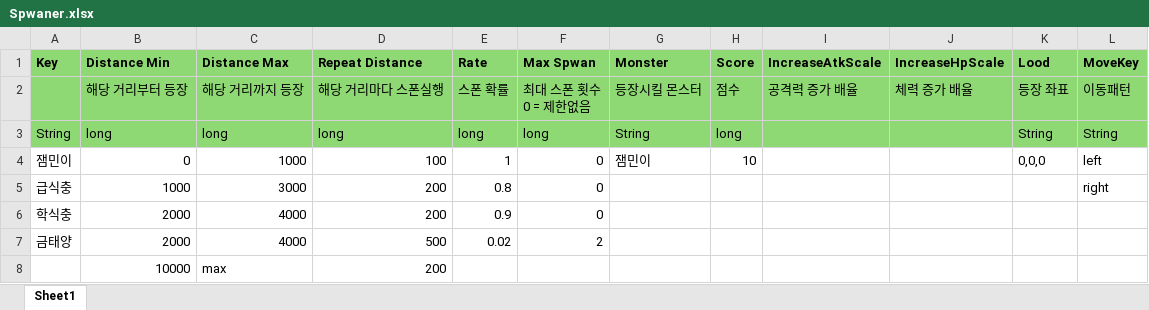
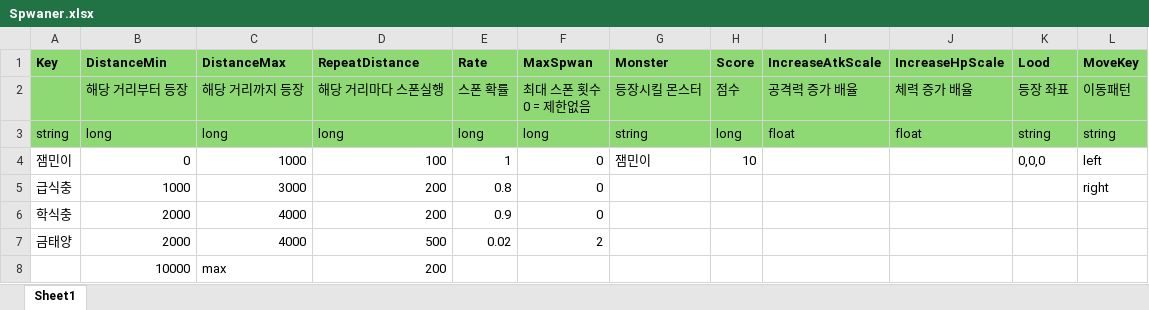
Before and after one commit to scorchLand/kci, an Excel workbook: truck/Table/Spwaner.xlsx, sheet Sheet1, drawn as a sheet; values as stored, in another font and other column widths than the file's, no borders; the diff names each change by its address in the sheet, - before the commit and + after, or states it on an @@ line.

```diff
--- a/truck/Table/Spwaner.xlsx (sheet Sheet1)
+++ b/truck/Table/Spwaner.xlsx (sheet Sheet1)
-B1: Distance Min
+B1: DistanceMin
-C1: Distance Max
+C1: DistanceMax
-D1: Repeat Distance
+D1: RepeatDistance
-F1: Max Spwan
+F1: MaxSpwan
-A3 (Key): String
+A3 (Key): string
-G3 (Monster): String
+G3 (Monster): string
-I3 (IncreaseAtkScale): (empty)
+I3 (IncreaseAtkScale): float
-J3 (IncreaseHpScale): (empty)
+J3 (IncreaseHpScale): float
-K3 (Lood): String
+K3 (Lood): string
-L3 (MoveKey): String
+L3 (MoveKey): string
```
Also changed, not shown: truck/Table/Character.xlsx, truck/Table/CharacterSpecial.xlsx, 2 other files.
